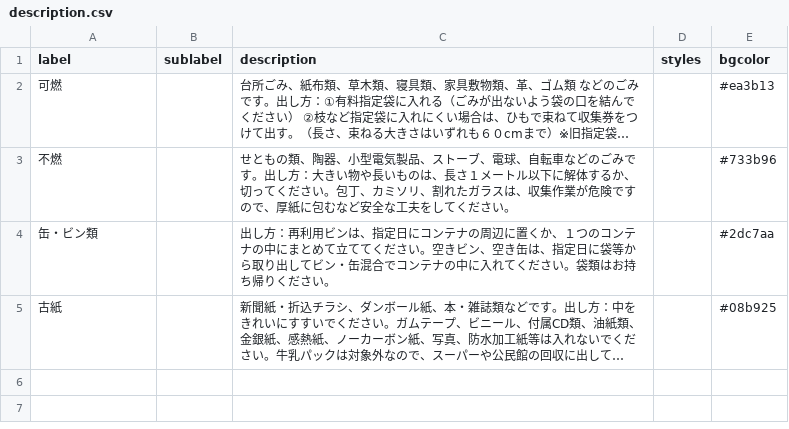
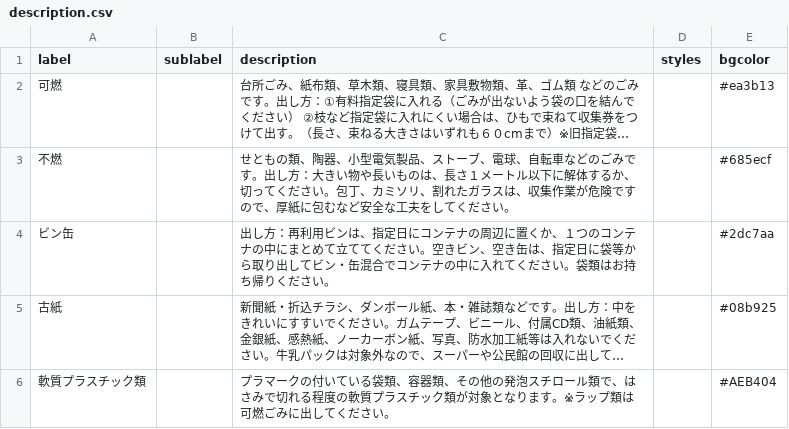
Before and after one commit to sakaiminato/5374, a CSV file: data/description.csv, drawn as a sheet; long unchanged cells end in …; the diff names each change by its address in the sheet, - before the commit and + after, or states it on an @@ line.

Commit message:
Update description.csv

```diff
--- a/data/description.csv
+++ b/data/description.csv
-E3 (bgcolor): #733b96
+E3 (bgcolor): #685ecf
-A4 (label): 缶・ビン類
+A4 (label): ビン缶
+row 6: 軟質プラスチック類 |  | プラマークの付いている袋類、容器類、その他の発泡スチロール類で、はさみで切れる程度の軟質プラスチック類が対象となります。※ラップ類は可燃ごみに出してください。 |  | #AEB404
```
